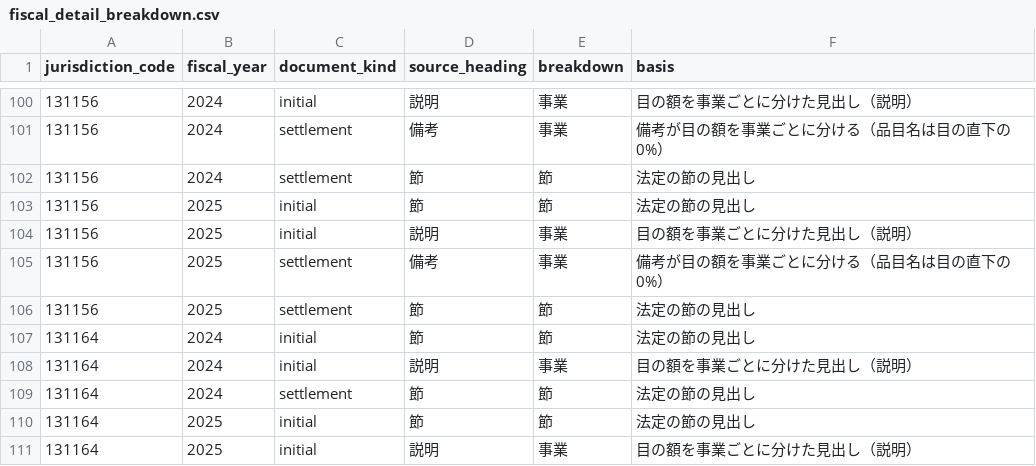
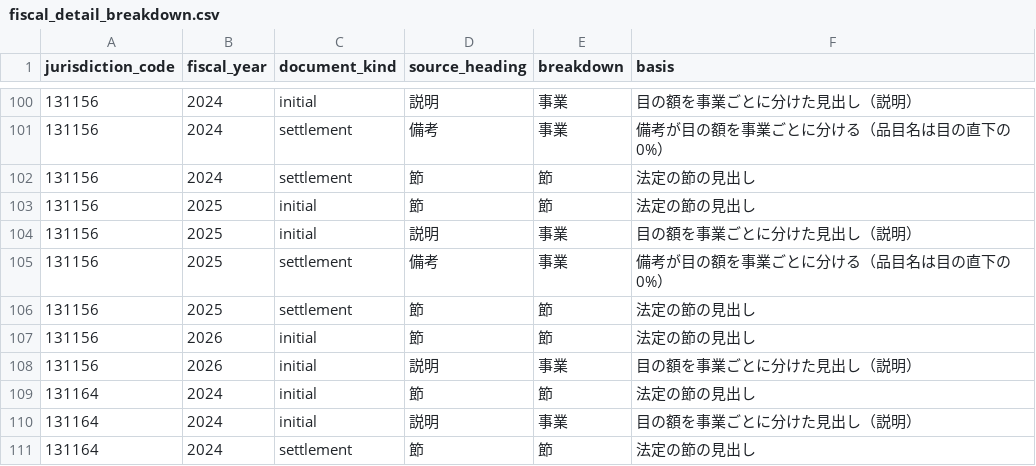
Before and after one commit to fudoki-hensansitu/fudoki, a CSV file: pipeline/dbt/seeds/fiscal/fiscal_detail_breakdown.csv, drawn as a sheet; only a part is shown, gaps mark what is left out; the shorter side is filled out with more unchanged rows; the diff names each change by its address in the sheet, - before the commit and + after, or states it on an @@ line.

```diff
--- a/pipeline/dbt/seeds/fiscal/fiscal_detail_breakdown.csv
+++ b/pipeline/dbt/seeds/fiscal/fiscal_detail_breakdown.csv
+row 107: 131156 | 2026 | initial | 節 | 節 | 法定の節の見出し
+row 108: 131156 | 2026 | initial | 説明 | 事業 | 目の額を事業ごとに分けた見出し（説明）
```
Also changed, not shown: 7 other files.
